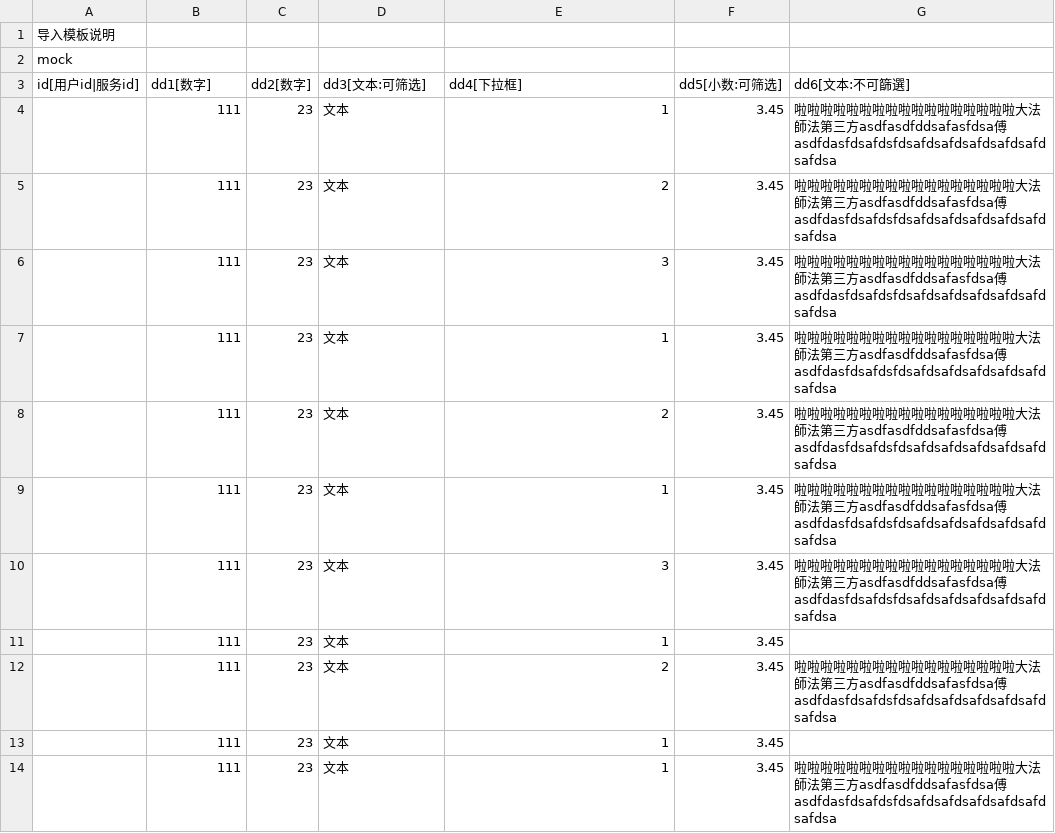
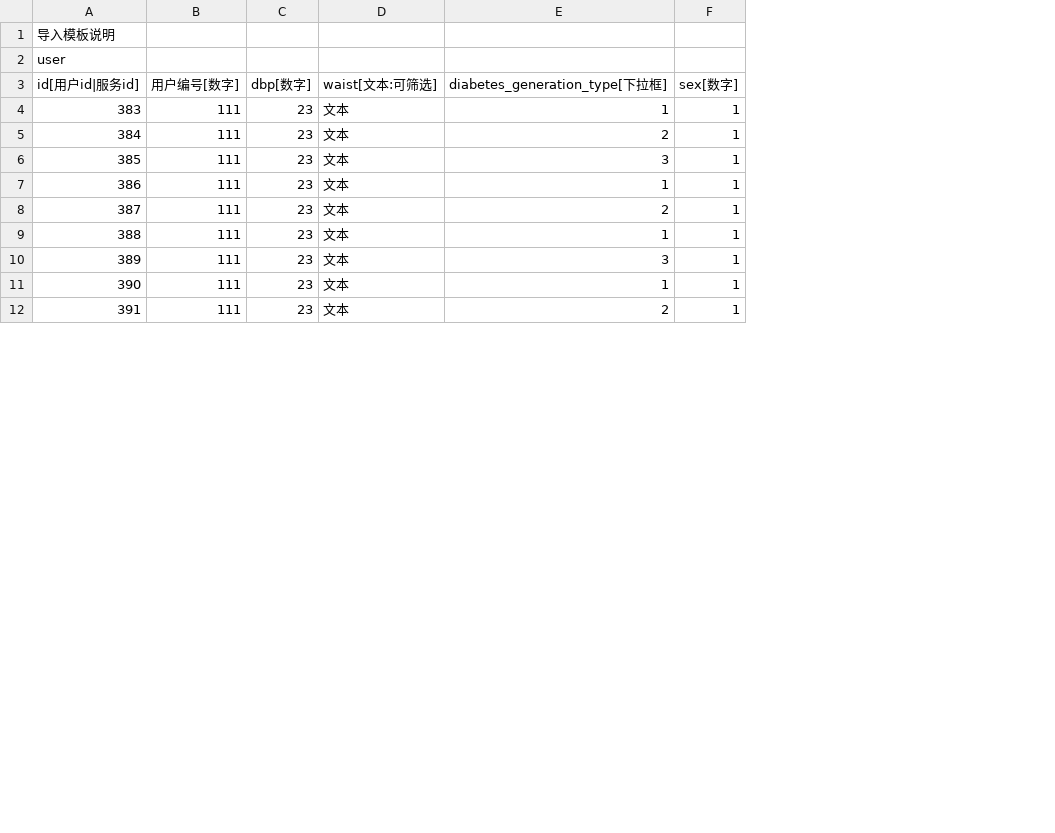
Before and after one commit to fantasycool/happy_query, a CSV file: src/main/test-resources/import_test.csv, drawn as a sheet; only a part is shown; removed rows and columns are numbered as before the commit, all else as after; the diff covers the shown part only; the diff names each change by its address in the sheet, - before the commit and + after, or states it on an @@ line.

Commit message:
import function

```diff
--- a/src/main/test-resources/import_test.csv
+++ b/src/main/test-resources/import_test.csv
-column F (dd5[小数:可筛选]), rows 4-12: all 3.45
-column G (dd6[文本:不可篩選]), rows 4-12: 啦啦啦啦啦啦啦啦啦啦啦啦啦啦啦啦啦大法師法第三方asdfasdfddsafasfdsa傅asdfdasfdsafdsfdsafdsafdsafdsafdsafdsafdsa | 啦啦啦啦啦啦啦啦啦啦啦啦啦啦啦啦啦大法師法第三方asdfasdfddsafasfdsa傅asdfdasfdsafdsfdsafdsafdsafdsafdsafdsafdsa | 啦啦啦啦啦啦啦啦啦啦啦啦啦啦啦啦啦大法師法第三方asdfasdfddsafasfdsa傅asdfdasfdsafdsfdsafdsafdsafdsafdsafdsafdsa | 啦啦啦啦啦啦啦啦啦啦啦啦啦啦啦啦啦大法師法第三方asdfasdfddsafasfdsa傅asdfdasfdsafdsfdsafdsafdsafdsafdsafdsafdsa | 啦啦啦啦啦啦啦啦啦啦啦啦啦啦啦啦啦大法師法第三方asdfasdfddsafasfdsa傅asdfdasfdsafdsfdsafdsafdsafdsafdsafdsafdsa | 啦啦啦啦啦啦啦啦啦啦啦啦啦啦啦啦啦大法師法第三方asdfasdfddsafasfdsa傅asdfdasfdsafdsfdsafdsafdsafdsafdsafdsafdsa | 啦啦啦啦啦啦啦啦啦啦啦啦啦啦啦啦啦大法師法第三方asdfasdfddsafasfdsa傅asdfdasfdsafdsfdsafdsafdsafdsafdsafdsafdsa |  | 啦啦啦啦啦啦啦啦啦啦啦啦啦啦啦啦啦大法師法第三方asdfasdfddsafasfdsa傅asdfdasfdsafdsfdsafdsafdsafdsafdsafdsafdsa
+column F (sex[数字]), rows 4-12: all 1
-A2 (id[用户id|服务id]): mock
+A2 (id[用户id|服务id]): user
-B3: dd1[数字]
+B3: 用户编号[数字]
-C3: dd2[数字]
+C3: dbp[数字]
-D3: dd3[文本:可筛选]
+D3: waist[文本:可筛选]
-E3: dd4[下拉框]
+E3: diabetes_generation_type[下拉框]
-A4 (id[用户id|服务id]): (empty)
+A4 (id[用户id|服务id]): 383
-A5 (id[用户id|服务id]): (empty)
+A5 (id[用户id|服务id]): 384
-A6 (id[用户id|服务id]): (empty)
+A6 (id[用户id|服务id]): 385
-A7 (id[用户id|服务id]): (empty)
+A7 (id[用户id|服务id]): 386
-A8 (id[用户id|服务id]): (empty)
+A8 (id[用户id|服务id]): 387
-A9 (id[用户id|服务id]): (empty)
+A9 (id[用户id|服务id]): 388
-A10 (id[用户id|服务id]): (empty)
+A10 (id[用户id|服务id]): 389
-A11 (id[用户id|服务id]): (empty)
+A11 (id[用户id|服务id]): 390
-A12 (id[用户id|服务id]): (empty)
+A12 (id[用户id|服务id]): 391
-row 13:  | 111 | 23 | 文本 | 1 | 3.45
-row 14:  | 111 | 23 | 文本 | 1 | 3.45 | 啦啦啦啦啦啦啦啦啦啦啦啦啦啦啦啦啦大法師法第三方asdfasdfddsafasfdsa傅asdfdasfdsafdsfdsafdsafdsafdsafdsafdsafdsa
```
Also changed, not shown: 1 added row and 9 removed rows elsewhere in this file, 3 other files.
